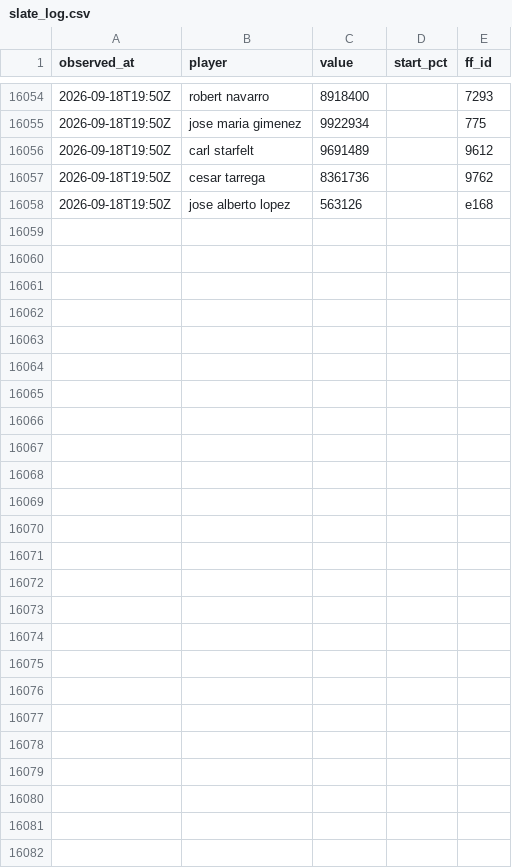
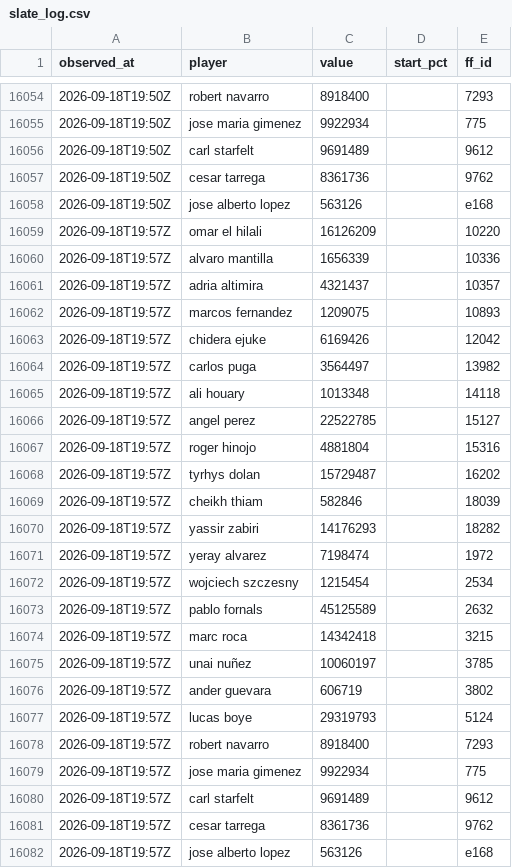
Before and after one commit to OrsM/liga_five_guys, a CSV file: data/decisions/slate_log.csv, drawn as a sheet; only a part is shown, gaps mark what is left out.

```diff
--- a/data/decisions/slate_log.csv
+++ b/data/decisions/slate_log.csv
@@ -16058 +16058,25 @@ observed_at,player,value,start_pct,ff_id
 2026-09-18T19:50Z,jose alberto lopez,563126,,e168
+2026-09-18T19:57Z,omar el hilali,16126209,,10220
+2026-09-18T19:57Z,alvaro mantilla,1656339,,10336
+2026-09-18T19:57Z,adria altimira,4321437,,10357
+2026-09-18T19:57Z,marcos fernandez,1209075,,10893
+2026-09-18T19:57Z,chidera ejuke,6169426,,12042
+2026-09-18T19:57Z,carlos puga,3564497,,13982
+2026-09-18T19:57Z,ali houary,1013348,,14118
+2026-09-18T19:57Z,angel perez,22522785,,15127
+2026-09-18T19:57Z,roger hinojo,4881804,,15316
+2026-09-18T19:57Z,tyrhys dolan,15729487,,16202
+2026-09-18T19:57Z,cheikh thiam,582846,,18039
+2026-09-18T19:57Z,yassir zabiri,14176293,,18282
+2026-09-18T19:57Z,yeray alvarez,7198474,,1972
+2026-09-18T19:57Z,wojciech szczesny,1215454,,2534
+2026-09-18T19:57Z,pablo fornals,45125589,,2632
+2026-09-18T19:57Z,marc roca,14342418,,3215
+2026-09-18T19:57Z,unai nuñez,10060197,,3785
+2026-09-18T19:57Z,ander guevara,606719,,3802
+2026-09-18T19:57Z,lucas boye,29319793,,5124
+2026-09-18T19:57Z,robert navarro,8918400,,7293
+2026-09-18T19:57Z,jose maria gimenez,9922934,,775
+2026-09-18T19:57Z,carl starfelt,9691489,,9612
+2026-09-18T19:57Z,cesar tarrega,8361736,,9762
+2026-09-18T19:57Z,jose alberto lopez,563126,,e168
```
Also changed, not shown: data/tidy/api_lineup.csv, data/tidy/api_market.csv, 23 other files.
